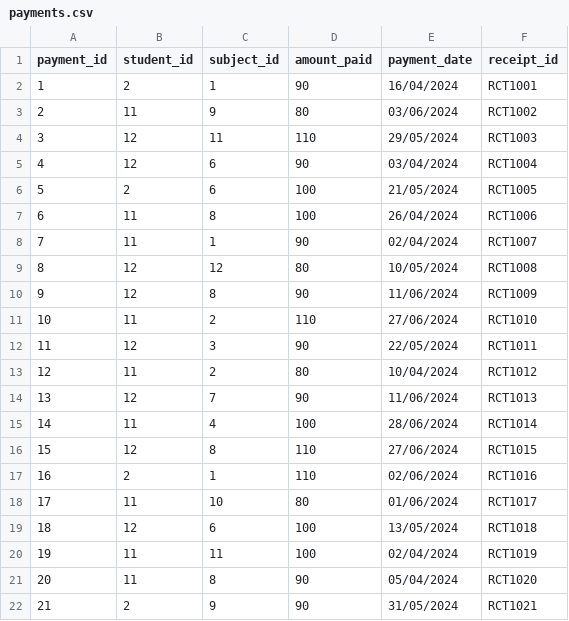
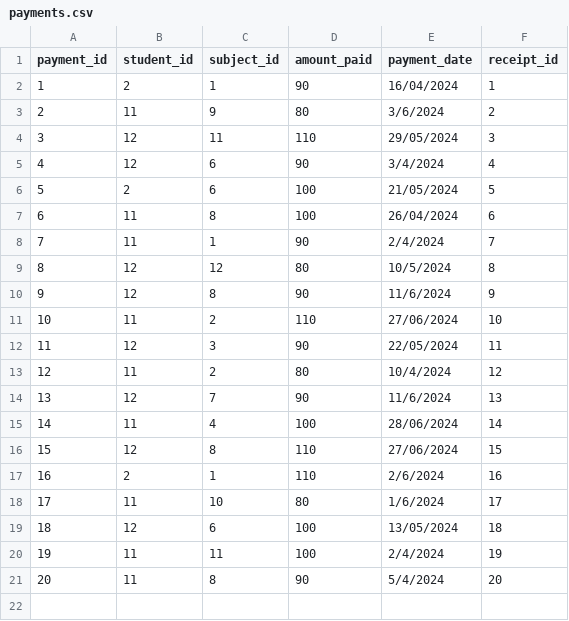
Before and after one commit to connosieur-francais/TuitionCenterManagementSystem, a CSV file: src/tcms/data/payments.csv, drawn as a sheet; only a part is shown; the diff covers the shown part only.

Commit message:
Added Payment class and Payments.csv loading and saving (for adminPage)

```diff
--- a/src/tcms/data/payments.csv
+++ b/src/tcms/data/payments.csv
@@ -1,22 +1,21 @@
 payment_id,student_id,subject_id,amount_paid,payment_date,receipt_id
-1,2,1,90,16/04/2024,RCT1001
-2,11,9,80,03/06/2024,RCT1002
-3,12,11,110,29/05/2024,RCT1003
-4,12,6,90,03/04/2024,RCT1004
-5,2,6,100,21/05/2024,RCT1005
-6,11,8,100,26/04/2024,RCT1006
-7,11,1,90,02/04/2024,RCT1007
-8,12,12,80,10/05/2024,RCT1008
-9,12,8,90,11/06/2024,RCT1009
-10,11,2,110,27/06/2024,RCT1010
-11,12,3,90,22/05/2024,RCT1011
-12,11,2,80,10/04/2024,RCT1012
-13,12,7,90,11/06/2024,RCT1013
-14,11,4,100,28/06/2024,RCT1014
-15,12,8,110,27/06/2024,RCT1015
-16,2,1,110,02/06/2024,RCT1016
-17,11,10,80,01/06/2024,RCT1017
-18,12,6,100,13/05/2024,RCT1018
-19,11,11,100,02/04/2024,RCT1019
-20,11,8,90,05/04/2024,RCT1020
-21,2,9,90,31/05/2024,RCT1021
+1,2,1,90,16/04/2024,1
+2,11,9,80,3/6/2024,2
+3,12,11,110,29/05/2024,3
+4,12,6,90,3/4/2024,4
+5,2,6,100,21/05/2024,5
+6,11,8,100,26/04/2024,6
+7,11,1,90,2/4/2024,7
+8,12,12,80,10/5/2024,8
+9,12,8,90,11/6/2024,9
+10,11,2,110,27/06/2024,10
+11,12,3,90,22/05/2024,11
+12,11,2,80,10/4/2024,12
+13,12,7,90,11/6/2024,13
+14,11,4,100,28/06/2024,14
+15,12,8,110,27/06/2024,15
+16,2,1,110,2/6/2024,16
+17,11,10,80,1/6/2024,17
+18,12,6,100,13/05/2024,18
+19,11,11,100,2/4/2024,19
+20,11,8,90,5/4/2024,20
```
Also changed, not shown: 9 removed rows elsewhere in this file, 6 other files.
